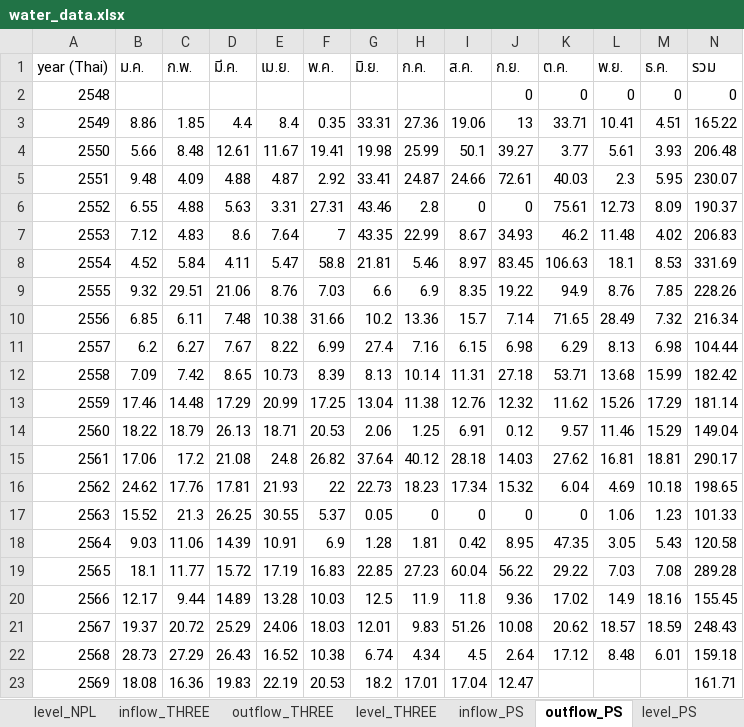
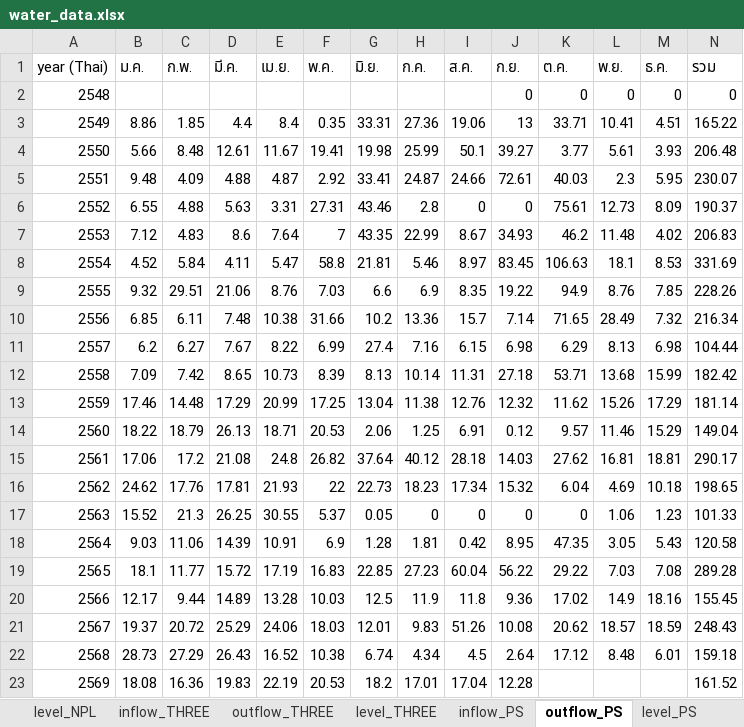
Before and after one commit to pabank10-png/water-dashboard, an Excel workbook: water_data.xlsx, sheet outflow_PS, drawn as a sheet; values as stored, in another font and other column widths than the file's, no borders; the diff names each change by its address in the sheet, - before the commit and + after, or states it on an @@ line.

```diff
--- a/water_data.xlsx (sheet outflow_PS)
+++ b/water_data.xlsx (sheet outflow_PS)
-J23 (ก.ย.): 12.47
+J23 (ก.ย.): 12.28
-N23 (รวม): 161.71
+N23 (รวม): 161.52
```
Also changed, not shown: sheet master, sheet outflow_THREE, sheet inflow_THREE, sheet outflow_NPL, sheet inflow_NPL, sheet level_THREE, 1 more sheet, 2 other files.
